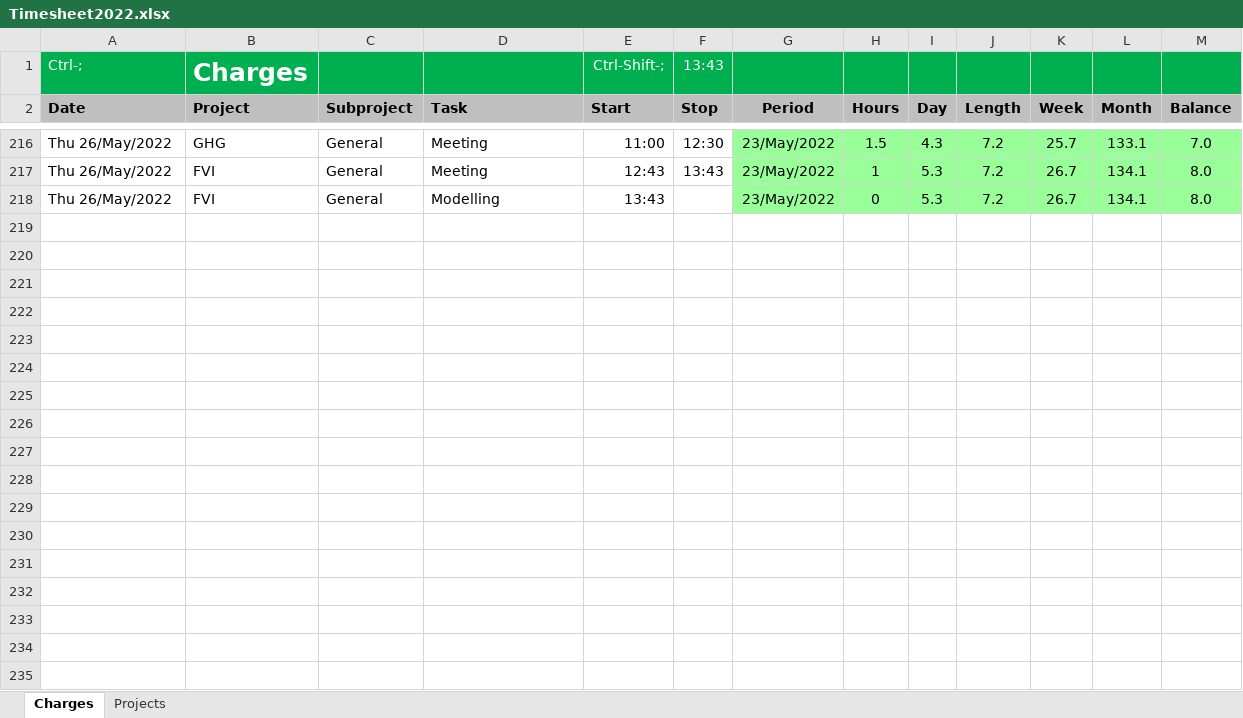
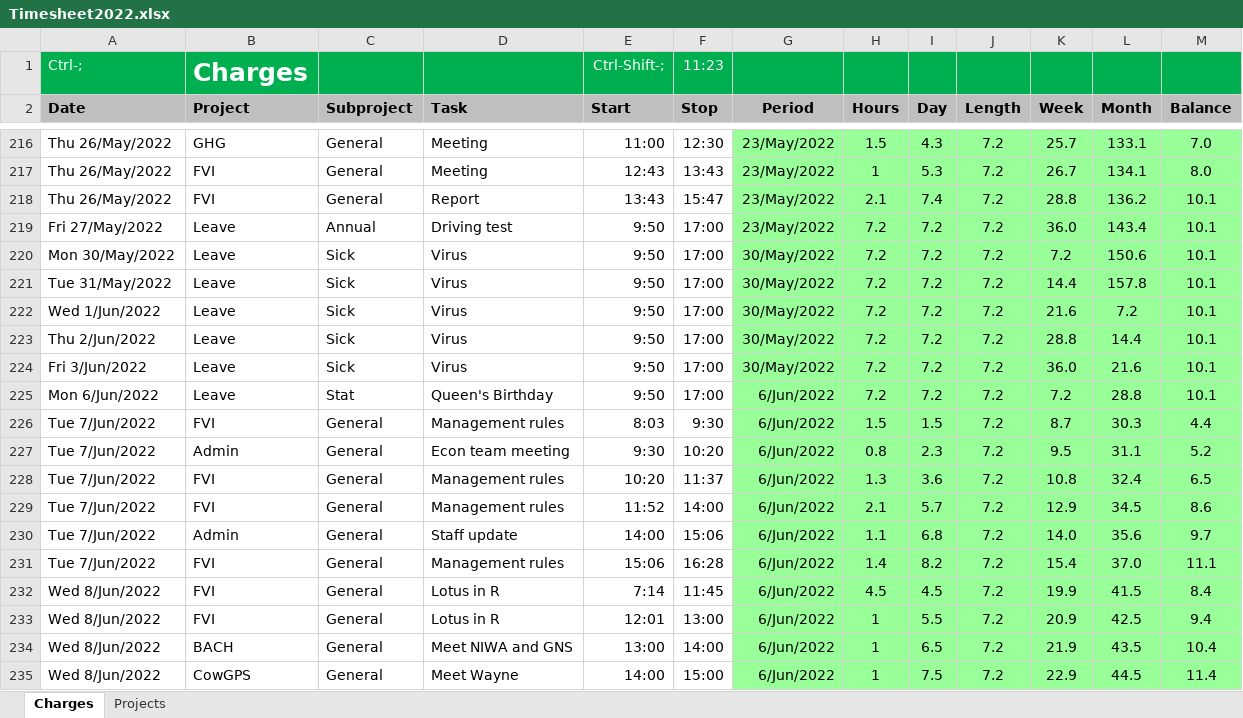
Before and after one commit to woodwards-dnz/Timesheet, an Excel workbook: Timesheet2022.xlsx, sheet Charges, drawn as a sheet; only a part is shown, gaps mark what is left out; values as stored, in another font and other column widths than the file's, no borders; the diff covers the shown part only; the diff names each change by its address in the sheet, - before the commit and + after, or states it on an @@ line.

```diff
--- a/Timesheet2022.xlsx (sheet Charges)
+++ b/Timesheet2022.xlsx (sheet Charges)
-F1 (Stop): 13:43
+F1 (Stop): 11:23
-D218 (Task): Modelling
+D218 (Task): Report
-F218 (Stop): (empty)
+F218 (Stop): 15:47
-H218 (Hours): 0
+H218 (Hours): 2.1
-I218 (Day): 5.3
+I218 (Day): 7.4
-K218 (Week): 26.7
+K218 (Week): 28.8
-L218 (Month): 134.1
+L218 (Month): 136.2
-M218 (Balance): 8.0
+M218 (Balance): 10.1
+row 219: Fri 27/May/2022 | Leave | Annual | Driving test | 9:50 | 17:00 | 23/May/2022 | 7.2 | 7.2 | 7.2 | 36.0 | 143.4 | 10.1
+row 220: Mon 30/May/2022 | Leave | Sick | Virus | 9:50 | 17:00 | 30/May/2022 | 7.2 | 7.2 | 7.2 | 7.2 | 150.6 | 10.1
+row 221: Tue 31/May/2022 | Leave | Sick | Virus | 9:50 | 17:00 | 30/May/2022 | 7.2 | 7.2 | 7.2 | 14.4 | 157.8 | 10.1
+row 222: Wed 1/Jun/2022 | Leave | Sick | Virus | 9:50 | 17:00 | 30/May/2022 | 7.2 | 7.2 | 7.2 | 21.6 | 7.2 | 10.1
+row 223: Thu 2/Jun/2022 | Leave | Sick | Virus | 9:50 | 17:00 | 30/May/2022 | 7.2 | 7.2 | 7.2 | 28.8 | 14.4 | 10.1
+row 224: Fri 3/Jun/2022 | Leave | Sick | Virus | 9:50 | 17:00 | 30/May/2022 | 7.2 | 7.2 | 7.2 | 36.0 | 21.6 | 10.1
+row 225: Mon 6/Jun/2022 | Leave | Stat | Queen's Birthday | 9:50 | 17:00 | 6/Jun/2022 | 7.2 | 7.2 | 7.2 | 7.2 | 28.8 | 10.1
+row 226: Tue 7/Jun/2022 | FVI | General | Management rules | 8:03 | 9:30 | 6/Jun/2022 | 1.5 | 1.5 | 7.2 | 8.7 | 30.3 | 4.4
+row 227: Tue 7/Jun/2022 | Admin | General | Econ team meeting | 9:30 | 10:20 | 6/Jun/2022 | 0.8 | 2.3 | 7.2 | 9.5 | 31.1 | 5.2
+row 228: Tue 7/Jun/2022 | FVI | General | Management rules | 10:20 | 11:37 | 6/Jun/2022 | 1.3 | 3.6 | 7.2 | 10.8 | 32.4 | 6.5
+row 229: Tue 7/Jun/2022 | FVI | General | Management rules | 11:52 | 14:00 | 6/Jun/2022 | 2.1 | 5.7 | 7.2 | 12.9 | 34.5 | 8.6
+row 230: Tue 7/Jun/2022 | Admin | General | Staff update | 14:00 | 15:06 | 6/Jun/2022 | 1.1 | 6.8 | 7.2 | 14.0 | 35.6 | 9.7
+row 231: Tue 7/Jun/2022 | FVI | General | Management rules | 15:06 | 16:28 | 6/Jun/2022 | 1.4 | 8.2 | 7.2 | 15.4 | 37.0 | 11.1
+row 232: Wed 8/Jun/2022 | FVI | General | Lotus in R | 7:14 | 11:45 | 6/Jun/2022 | 4.5 | 4.5 | 7.2 | 19.9 | 41.5 | 8.4
+row 233: Wed 8/Jun/2022 | FVI | General | Lotus in R | 12:01 | 13:00 | 6/Jun/2022 | 1 | 5.5 | 7.2 | 20.9 | 42.5 | 9.4
+row 234: Wed 8/Jun/2022 | BACH | General | Meet NIWA and GNS | 13:00 | 14:00 | 6/Jun/2022 | 1 | 6.5 | 7.2 | 21.9 | 43.5 | 10.4
+row 235: Wed 8/Jun/2022 | CowGPS | General | Meet Wayne | 14:00 | 15:00 | 6/Jun/2022 | 1 | 7.5 | 7.2 | 22.9 | 44.5 | 11.4
```
Also changed, not shown: 4 added rows elsewhere in this sheet, sheet Projects, 1 other file.
